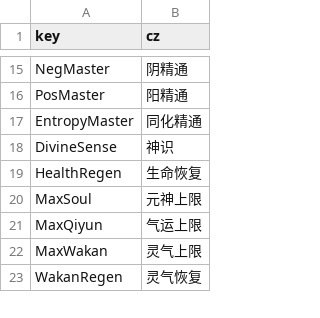
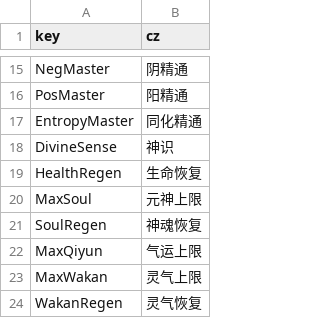
Before and after one commit to inmny/Cultiway-Reborn, a CSV file: Locales/stats.csv, drawn as a sheet; only a part is shown, gaps mark what is left out; the diff names each change by its address in the sheet, - before the commit and + after, or states it on an @@ line.

```diff
--- a/Locales/stats.csv
+++ b/Locales/stats.csv
+row 21: SoulRegen | 神魂恢复
```
Also changed, not shown: Locales/actors.csv, Locales/core_formations.csv, 3 other files.
